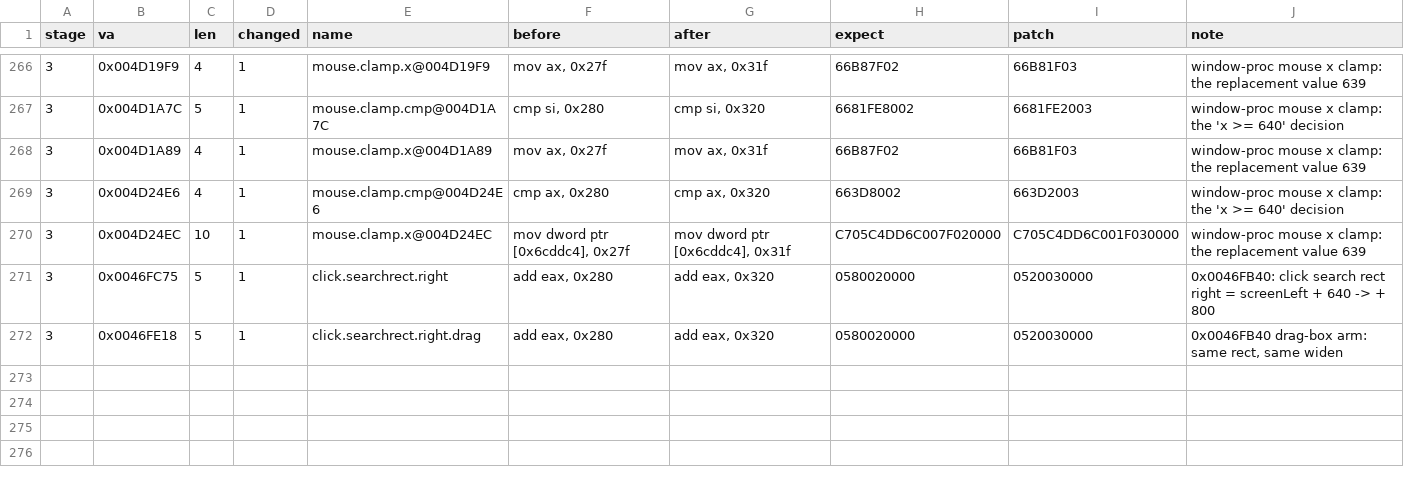
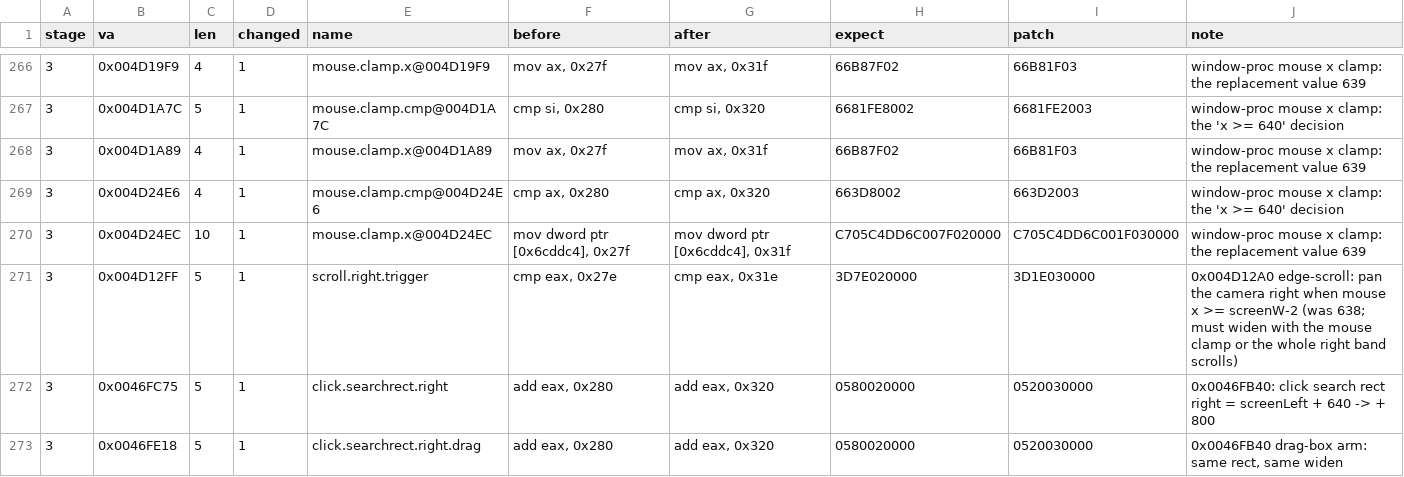
Before and after one commit to inwenis/decompile-sc, a TSV file: research/data/renderer-widescreen-patches.tsv, drawn as a sheet; only a part is shown, gaps mark what is left out; the diff names each change by its address in the sheet, - before the commit and + after, or states it on an @@ line.

```diff
--- a/research/data/renderer-widescreen-patches.tsv
+++ b/research/data/renderer-widescreen-patches.tsv
+row 271: 3 | 0x004D12FF | 5 | 1 | scroll.right.trigger | cmp eax, 0x27e | cmp eax, 0x31e | 3D7E020000 | 3D1E030000 | 0x004D12A0 edge-scroll: pan the camera right when mouse x >= screenW-2 (was 638; must widen with the mouse clamp or the whole right band scrolls)
```
Also changed, not shown: 6 other files.
